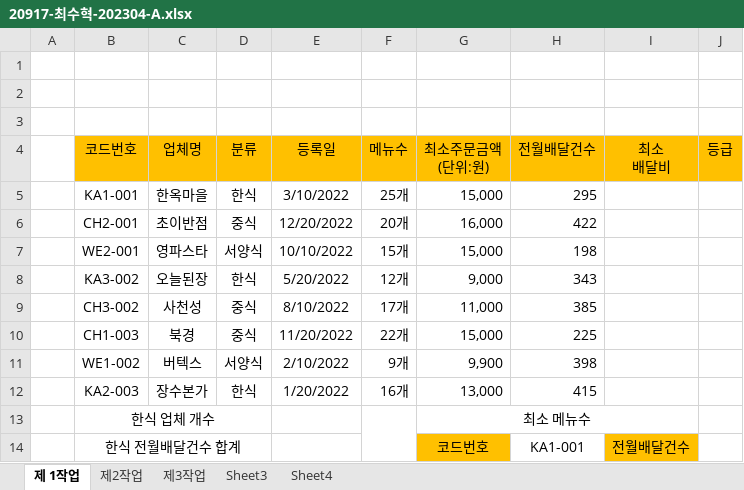
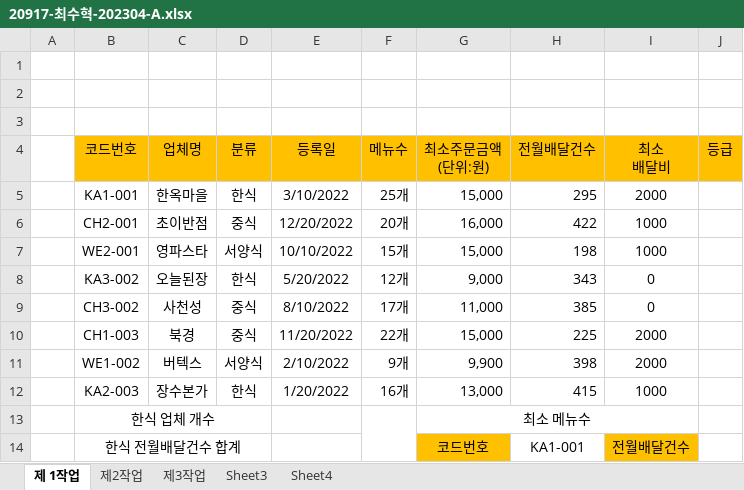
Before and after one commit to choi55j/-2023-09, an Excel workbook: choi/액셀/20917-최수혁-202304-A.xlsx, sheet 제 1작업, drawn as a sheet; values as stored, in another font and other column widths than the file's, no borders; charts and pictures not drawn; the diff names each change by its address in the sheet, - before the commit and + after, or states it on an @@ line.

```diff
--- a/choi/액셀/20917-최수혁-202304-A.xlsx (sheet 제 1작업)
+++ b/choi/액셀/20917-최수혁-202304-A.xlsx (sheet 제 1작업)
-I5 (최소 배달비): (empty)
+I5 (최소 배달비): 2000
-I6:I7 (최소 배달비): (empty)
+I6:I7 (최소 배달비): 1000
-I8:I9 (최소 배달비): (empty)
+I8:I9 (최소 배달비): 0
-I10:I11 (최소 배달비): (empty)
+I10:I11 (최소 배달비): 2000
-I12 (최소 배달비): (empty)
+I12 (최소 배달비): 1000
```
Also changed, not shown: sheet Sheet4.
